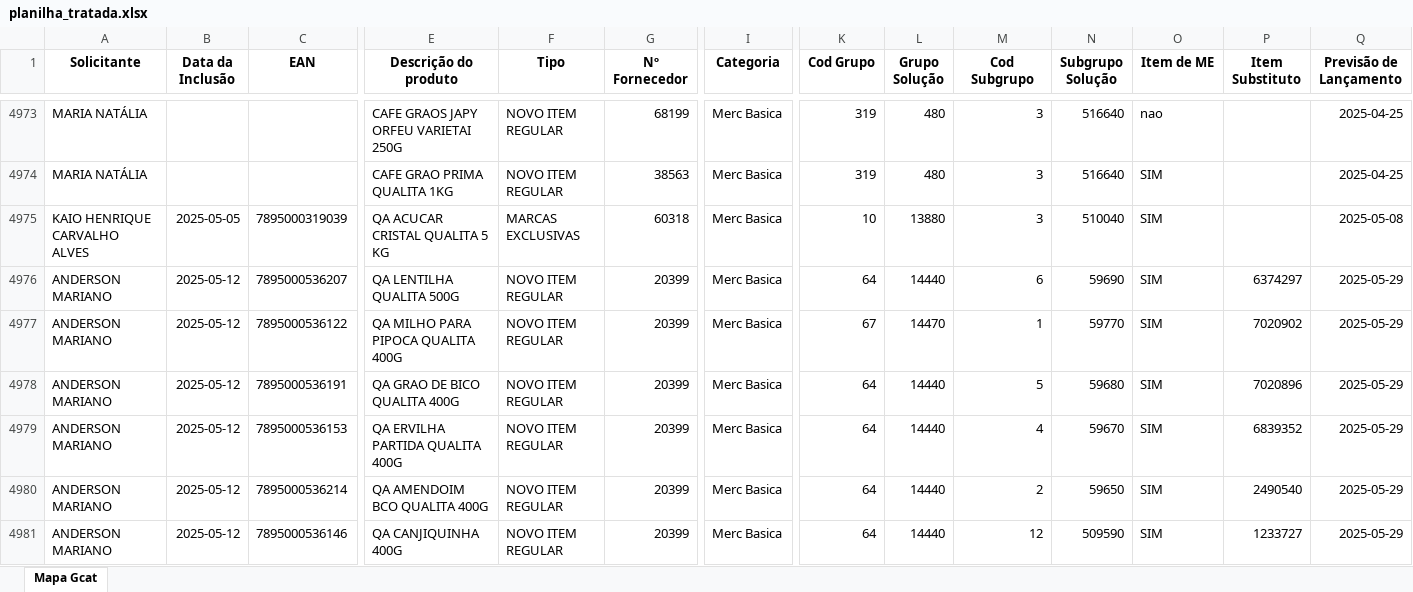
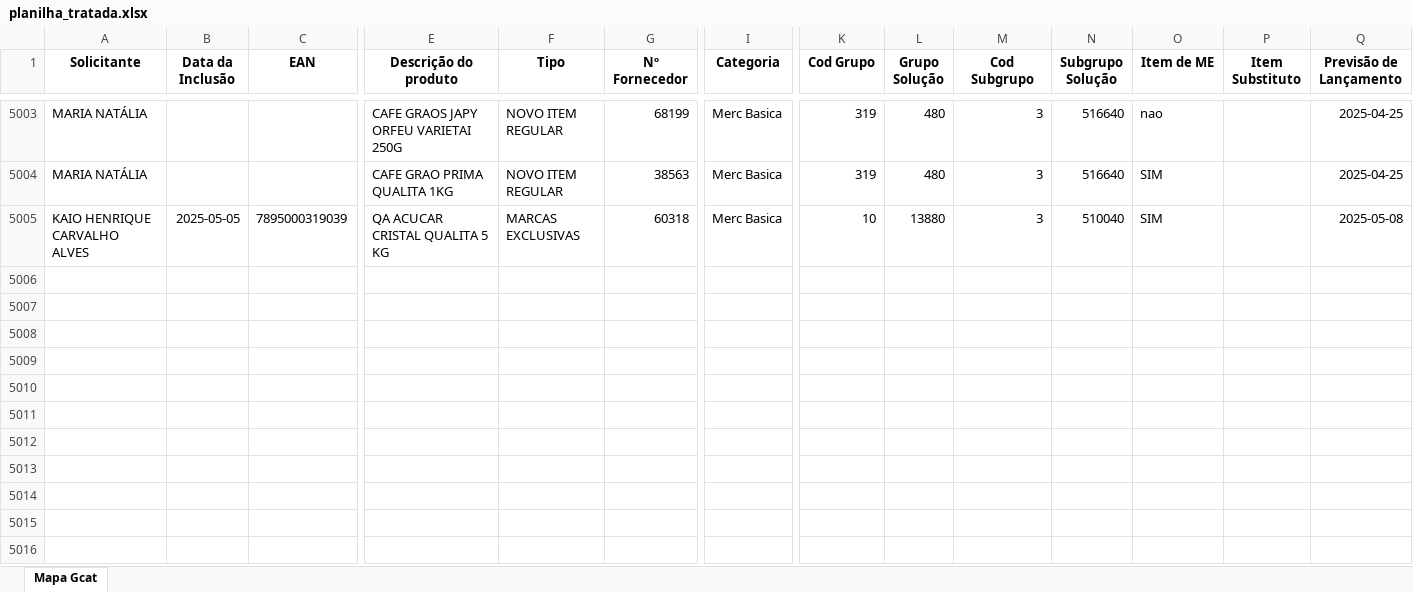
Before and after one commit to DanGuarnieri/VisualizadorMapa, an Excel workbook: planilha_tratada.xlsx, sheet Mapa Gcat, drawn as a sheet; only a part is shown, gaps mark what is left out; values as stored, in another font and other column widths than the file's, no borders; removed rows and columns are numbered as before the commit, all else as after; rows hold the shown columns only; the diff covers the shown part only; the diff names each change by its address in the sheet, - before the commit and + after, or states it on an @@ line.

```diff
--- a/planilha_tratada.xlsx (sheet Mapa Gcat)
+++ b/planilha_tratada.xlsx (sheet Mapa Gcat)
-row 4976: ANDERSON MARIANO | 2025-05-12 | 7895000536207 | QA LENTILHA QUALITA 500G | NOVO ITEM REGULAR | 20399 | Merc Basica | 64 | 14440 | 6 | 59690 | SIM | 6374297 | 2025-05-29
-row 4977: ANDERSON MARIANO | 2025-05-12 | 7895000536122 | QA MILHO PARA PIPOCA QUALITA 400G | NOVO ITEM REGULAR | 20399 | Merc Basica | 67 | 14470 | 1 | 59770 | SIM | 7020902 | 2025-05-29
-row 4978: ANDERSON MARIANO | 2025-05-12 | 7895000536191 | QA GRAO DE BICO QUALITA 400G | NOVO ITEM REGULAR | 20399 | Merc Basica | 64 | 14440 | 5 | 59680 | SIM | 7020896 | 2025-05-29
-row 4979: ANDERSON MARIANO | 2025-05-12 | 7895000536153 | QA ERVILHA PARTIDA QUALITA 400G | NOVO ITEM REGULAR | 20399 | Merc Basica | 64 | 14440 | 4 | 59670 | SIM | 6839352 | 2025-05-29
-row 4980: ANDERSON MARIANO | 2025-05-12 | 7895000536214 | QA AMENDOIM BCO QUALITA 400G | NOVO ITEM REGULAR | 20399 | Merc Basica | 64 | 14440 | 2 | 59650 | SIM | 2490540 | 2025-05-29
-row 4981: ANDERSON MARIANO | 2025-05-12 | 7895000536146 | QA CANJIQUINHA 400G | NOVO ITEM REGULAR | 20399 | Merc Basica | 64 | 14440 | 12 | 509590 | SIM | 1233727 | 2025-05-29
```
Also changed, not shown: 31 added rows, 7 removed rows and 48 edited cells elsewhere in this sheet, 2 other files.
